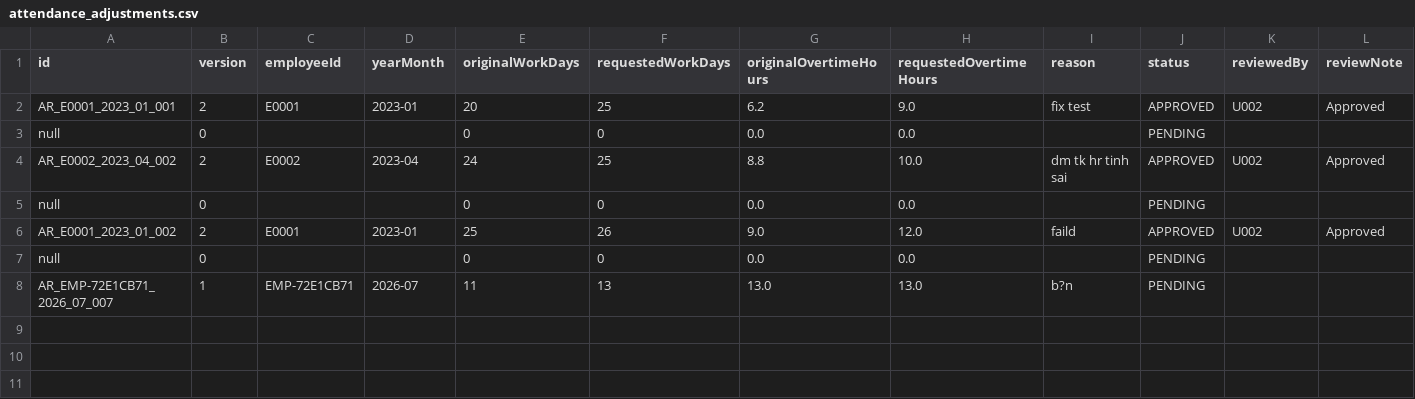
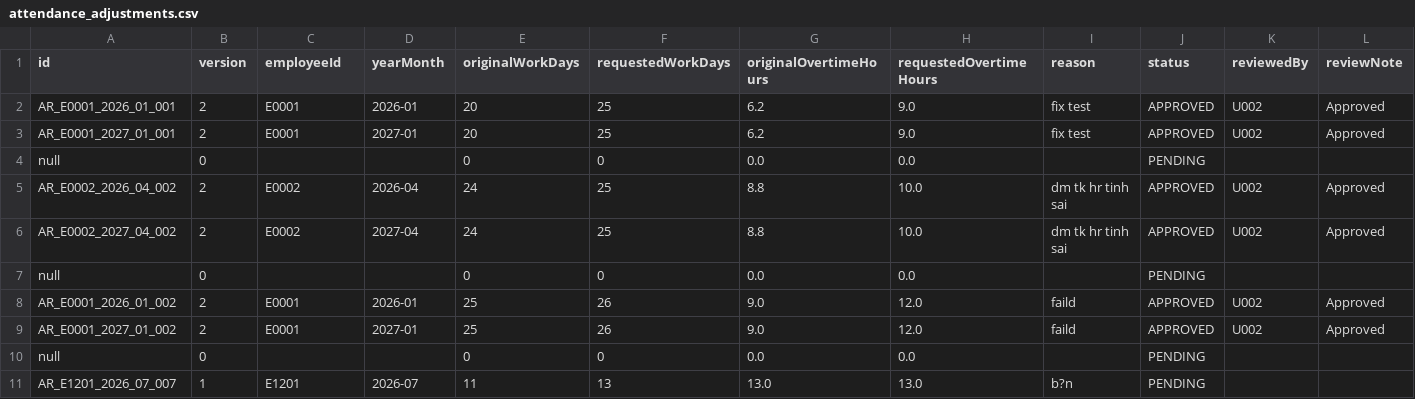
Before and after one commit to kincrimson987/LAB211-Nhom-5, a CSV file: data/attendance_adjustments.csv, drawn as a sheet.

```diff
--- a/data/attendance_adjustments.csv
+++ b/data/attendance_adjustments.csv
@@ -1,8 +1,11 @@
 id,version,employeeId,yearMonth,originalWorkDays,requestedWorkDays,originalOvertimeHours,requestedOvertimeHours,reason,status,reviewedBy,reviewNote
-AR_E0001_2023_01_001,2,E0001,2023-01,20,25,6.2,9.0,fix test,APPROVED,U002,Approved
+AR_E0001_2026_01_001,2,E0001,2026-01,20,25,6.2,9.0,fix test,APPROVED,U002,Approved
+AR_E0001_2027_01_001,2,E0001,2027-01,20,25,6.2,9.0,fix test,APPROVED,U002,Approved
 null,0,,,0,0,0.0,0.0,,PENDING,,
-AR_E0002_2023_04_002,2,E0002,2023-04,24,25,8.8,10.0,dm tk hr tinh sai,APPROVED,U002,Approved
+AR_E0002_2026_04_002,2,E0002,2026-04,24,25,8.8,10.0,dm tk hr tinh sai,APPROVED,U002,Approved
+AR_E0002_2027_04_002,2,E0002,2027-04,24,25,8.8,10.0,dm tk hr tinh sai,APPROVED,U002,Approved
 null,0,,,0,0,0.0,0.0,,PENDING,,
-AR_E0001_2023_01_002,2,E0001,2023-01,25,26,9.0,12.0,faild,APPROVED,U002,Approved
+AR_E0001_2026_01_002,2,E0001,2026-01,25,26,9.0,12.0,faild,APPROVED,U002,Approved
+AR_E0001_2027_01_002,2,E0001,2027-01,25,26,9.0,12.0,faild,APPROVED,U002,Approved
 null,0,,,0,0,0.0,0.0,,PENDING,,
-AR_EMP-72E1CB71_2026_07_007,1,EMP-72E1CB71,2026-07,11,13,13.0,13.0,b?n,PENDING,,
+AR_E1201_2026_07_007,1,E1201,2026-07,11,13,13.0,13.0,b?n,PENDING,,
```
Also changed, not shown: data/employees.csv, data/leave_balances.csv, 17 other files.
